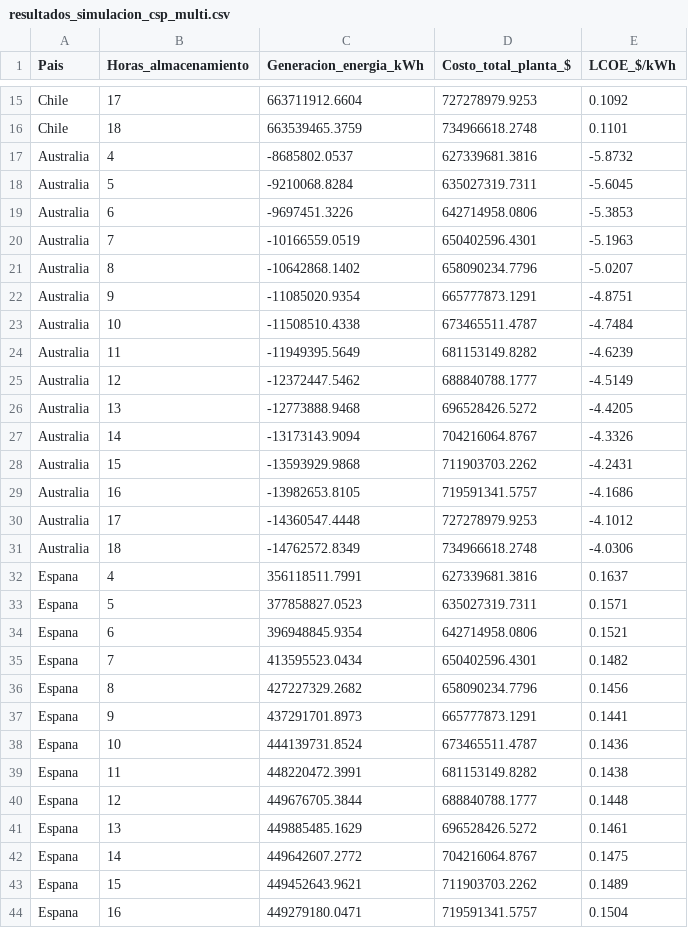
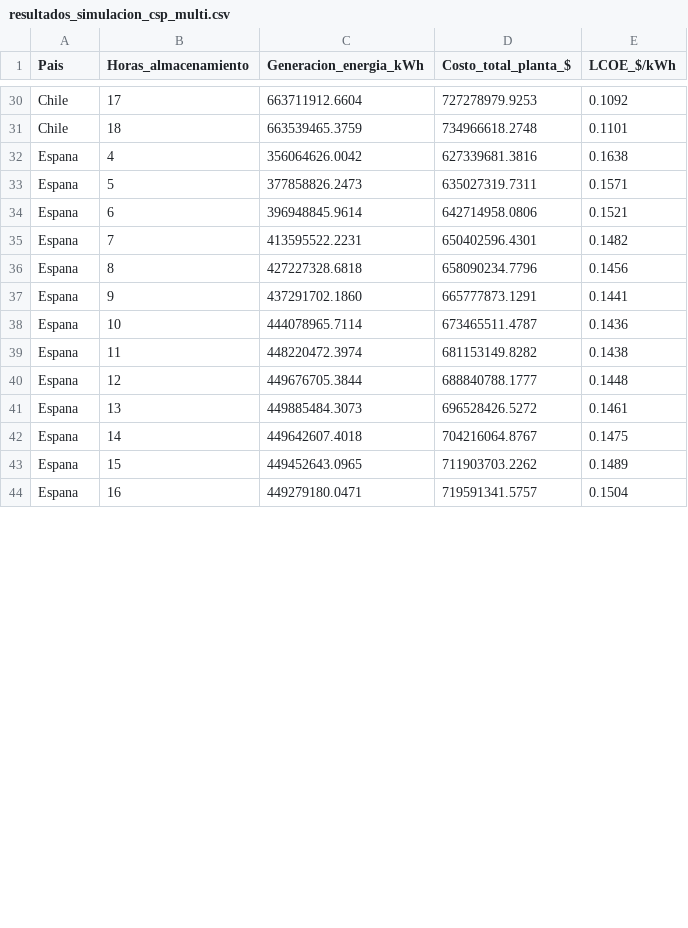
Before and after one commit to nicoleits/NicoleTorres, a CSV file: PRUEBA1/Resultados/resultados_simulacion_csp_multi.csv, drawn as a sheet; only a part is shown, gaps mark what is left out; the diff covers the shown part only.

```diff
--- a/PRUEBA1/Resultados/resultados_simulacion_csp_multi.csv
+++ b/PRUEBA1/Resultados/resultados_simulacion_csp_multi.csv
@@ -16,29 +31,14 @@ Chile,17,663711912.6604,727278979.9253,0.1092
 Chile,18,663539465.3759,734966618.2748,0.1101
-Australia,4,-8685802.0537,627339681.3816,-5.8732
-Australia,5,-9210068.8284,635027319.7311,-5.6045
-Australia,6,-9697451.3226,642714958.0806,-5.3853
-Australia,7,-10166559.0519,650402596.4301,-5.1963
-Australia,8,-10642868.1402,658090234.7796,-5.0207
-Australia,9,-11085020.9354,665777873.1291,-4.8751
-Australia,10,-11508510.4338,673465511.4787,-4.7484
-Australia,11,-11949395.5649,681153149.8282,-4.6239
-Australia,12,-12372447.5462,688840788.1777,-4.5149
-Australia,13,-12773888.9468,696528426.5272,-4.4205
-Australia,14,-13173143.9094,704216064.8767,-4.3326
-Australia,15,-13593929.9868,711903703.2262,-4.2431
-Australia,16,-13982653.8105,719591341.5757,-4.1686
-Australia,17,-14360547.4448,727278979.9253,-4.1012
-Australia,18,-14762572.8349,734966618.2748,-4.0306
-Espana,4,356118511.7991,627339681.3816,0.1637
-Espana,5,377858827.0523,635027319.7311,0.1571
-Espana,6,396948845.9354,642714958.0806,0.1521
-Espana,7,413595523.0434,650402596.4301,0.1482
-Espana,8,427227329.2682,658090234.7796,0.1456
-Espana,9,437291701.8973,665777873.1291,0.1441
-Espana,10,444139731.8524,673465511.4787,0.1436
-Espana,11,448220472.3991,681153149.8282,0.1438
+Espana,4,356064626.0042,627339681.3816,0.1638
+Espana,5,377858826.2473,635027319.7311,0.1571
+Espana,6,396948845.9614,642714958.0806,0.1521
+Espana,7,413595522.2231,650402596.4301,0.1482
+Espana,8,427227328.6818,658090234.7796,0.1456
+Espana,9,437291702.1860,665777873.1291,0.1441
+Espana,10,444078965.7114,673465511.4787,0.1436
+Espana,11,448220472.3974,681153149.8282,0.1438
 Espana,12,449676705.3844,688840788.1777,0.1448
-Espana,13,449885485.1629,696528426.5272,0.1461
-Espana,14,449642607.2772,704216064.8767,0.1475
-Espana,15,449452643.9621,711903703.2262,0.1489
+Espana,13,449885484.3073,696528426.5272,0.1461
+Espana,14,449642607.4018,704216064.8767,0.1475
+Espana,15,449452643.0965,711903703.2262,0.1489
 Espana,16,449279180.0471,719591341.5757,0.1504
```
Also changed, not shown: 15 added rows and 1 edited cell elsewhere in this file, PRUEBA1/Resultados/resultados_sensibilidad_fcr_multi.csv, PRUEBA1/Resultados/resultados_sensibilidad_solarm_multi.csv, 40 other files.
